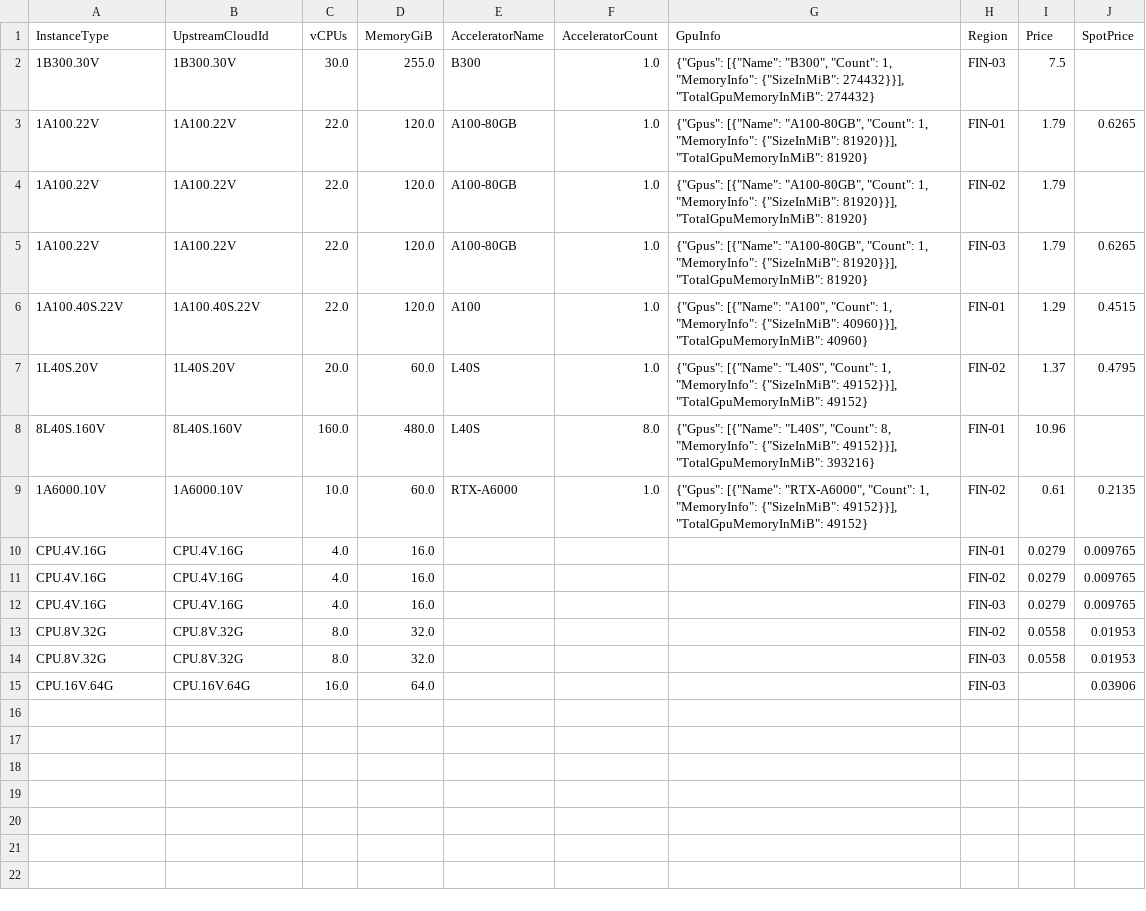
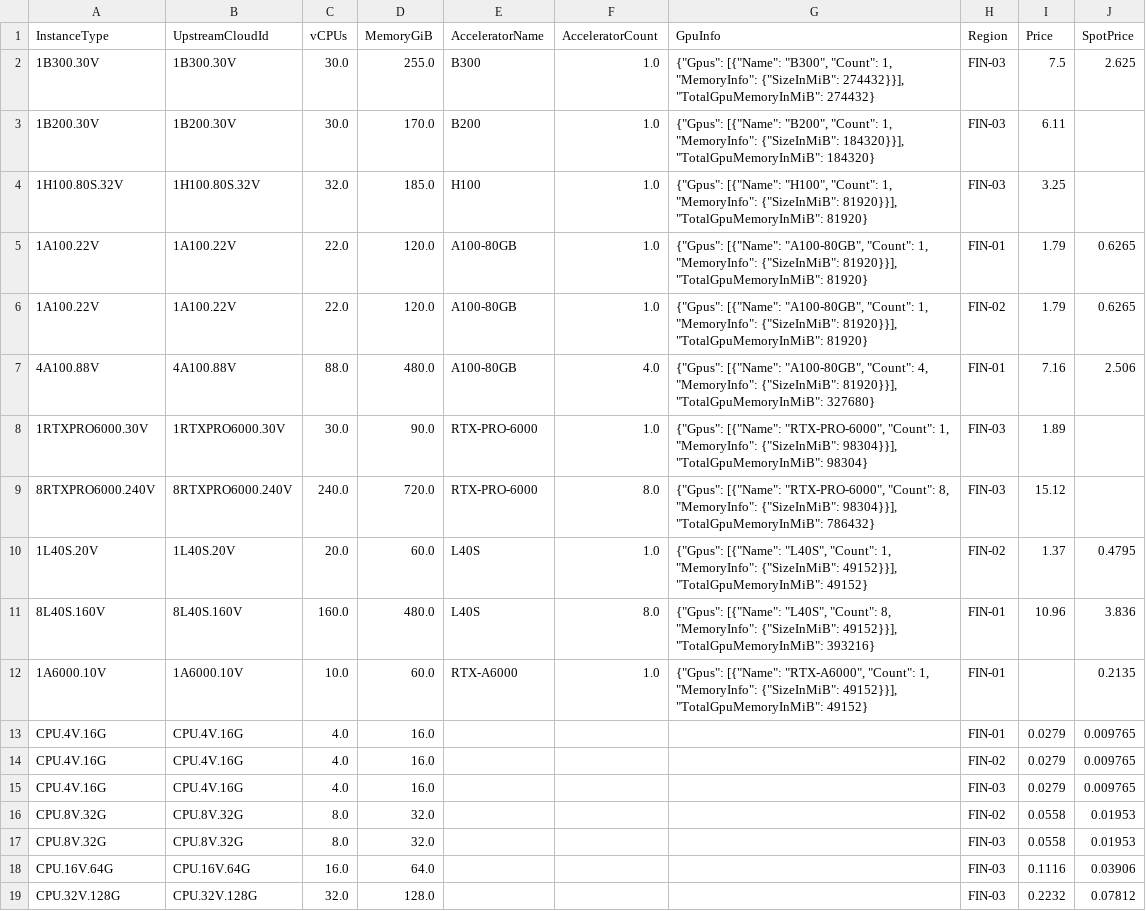
Before and after one commit to skypilot-org/skypilot-catalog, a CSV file: catalogs/v8/verda/vms.csv, drawn as a sheet.

```diff
--- a/catalogs/v8/verda/vms.csv
+++ b/catalogs/v8/verda/vms.csv
@@ -1,10 +1,13 @@
 InstanceType,UpstreamCloudId,vCPUs,MemoryGiB,AcceleratorName,AcceleratorCount,GpuInfo,Region,Price,SpotPrice
-1B300.30V,1B300.30V,30.0,255.0,B300,1.0,"{""Gpus"": [{""Name"": ""B300"", ""Count"": 1, ""MemoryInfo"": {""SizeInMiB"": 274432}}], ""TotalGpuMemoryInMiB"": 274432}",FIN-03,7.5,
+1B300.30V,1B300.30V,30.0,255.0,B300,1.0,"{""Gpus"": [{""Name"": ""B300"", ""Count"": 1, ""MemoryInfo"": {""SizeInMiB"": 274432}}], ""TotalGpuMemoryInMiB"": 274432}",FIN-03,7.5,2.625
+1B200.30V,1B200.30V,30.0,170.0,B200,1.0,"{""Gpus"": [{""Name"": ""B200"", ""Count"": 1, ""MemoryInfo"": {""SizeInMiB"": 184320}}], ""TotalGpuMemoryInMiB"": 184320}",FIN-03,6.11,
+1H100.80S.32V,1H100.80S.32V,32.0,185.0,H100,1.0,"{""Gpus"": [{""Name"": ""H100"", ""Count"": 1, ""MemoryInfo"": {""SizeInMiB"": 81920}}], ""TotalGpuMemoryInMiB"": 81920}",FIN-03,3.25,
 1A100.22V,1A100.22V,22.0,120.0,A100-80GB,1.0,"{""Gpus"": [{""Name"": ""A100-80GB"", ""Count"": 1, ""MemoryInfo"": {""SizeInMiB"": 81920}}], ""TotalGpuMemoryInMiB"": 81920}",FIN-01,1.79,0.6265
-1A100.22V,1A100.22V,22.0,120.0,A100-80GB,1.0,"{""Gpus"": [{""Name"": ""A100-80GB"", ""Count"": 1, ""MemoryInfo"": {""SizeInMiB"": 81920}}], ""TotalGpuMemoryInMiB"": 81920}",FIN-02,1.79,
-1A100.22V,1A100.22V,22.0,120.0,A100-80GB,1.0,"{""Gpus"": [{""Name"": ""A100-80GB"", ""Count"": 1, ""MemoryInfo"": {""SizeInMiB"": 81920}}], ""TotalGpuMemoryInMiB"": 81920}",FIN-03,1.79,0.6265
-1A100.40S.22V,1A100.40S.22V,22.0,120.0,A100,1.0,"{""Gpus"": [{""Name"": ""A100"", ""Count"": 1, ""MemoryInfo"": {""SizeInMiB"": 40960}}], ""TotalGpuMemoryInMiB"": 40960}",FIN-01,1.29,0.4515
+1A100.22V,1A100.22V,22.0,120.0,A100-80GB,1.0,"{""Gpus"": [{""Name"": ""A100-80GB"", ""Count"": 1, ""MemoryInfo"": {""SizeInMiB"": 81920}}], ""TotalGpuMemoryInMiB"": 81920}",FIN-02,1.79,0.6265
+4A100.88V,4A100.88V,88.0,480.0,A100-80GB,4.0,"{""Gpus"": [{""Name"": ""A100-80GB"", ""Count"": 4, ""MemoryInfo"": {""SizeInMiB"": 81920}}], ""TotalGpuMemoryInMiB"": 327680}",FIN-01,7.16,2.506
+1RTXPRO6000.30V,1RTXPRO6000.30V,30.0,90.0,RTX-PRO-6000,1.0,"{""Gpus"": [{""Name"": ""RTX-PRO-6000"", ""Count"": 1, ""MemoryInfo"": {""SizeInMiB"": 98304}}], ""TotalGpuMemoryInMiB"": 98304}",FIN-03,1.89,
+8RTXPRO6000.240V,8RTXPRO6000.240V,240.0,720.0,RTX-PRO-6000,8.0,"{""Gpus"": [{""Name"": ""RTX-PRO-6000"", ""Count"": 8, ""MemoryInfo"": {""SizeInMiB"": 98304}}], ""TotalGpuMemoryInMiB"": 786432}",FIN-03,15.12,
 1L40S.20V,1L40S.20V,20.0,60.0,L40S,1.0,"{""Gpus"": [{""Name"": ""L40S"", ""Count"": 1, ""MemoryInfo"": {""SizeInMiB"": 49152}}], ""TotalGpuMemoryInMiB"": 49152}",FIN-02,1.37,0.4795
-8L40S.160V,8L40S.160V,160.0,480.0,L40S,8.0,"{""Gpus"": [{""Name"": ""L40S"", ""Count"": 8, ""MemoryInfo"": {""SizeInMiB"": 49152}}], ""TotalGpuMemoryInMiB"": 393216}",FIN-01,10.96,
-1A6000.10V,1A6000.10V,10.0,60.0,RTX-A6000,1.0,"{""Gpus"": [{""Name"": ""RTX-A6000"", ""Count"": 1, ""MemoryInfo"": {""SizeInMiB"": 49152}}], ""TotalGpuMemoryInMiB"": 49152}",FIN-02,0.61,0.2135
+8L40S.160V,8L40S.160V,160.0,480.0,L40S,8.0,"{""Gpus"": [{""Name"": ""L40S"", ""Count"": 8, ""MemoryInfo"": {""SizeInMiB"": 49152}}], ""TotalGpuMemoryInMiB"": 393216}",FIN-01,10.96,3.836
+1A6000.10V,1A6000.10V,10.0,60.0,RTX-A6000,1.0,"{""Gpus"": [{""Name"": ""RTX-A6000"", ""Count"": 1, ""MemoryInfo"": {""SizeInMiB"": 49152}}], ""TotalGpuMemoryInMiB"": 49152}",FIN-01,,0.2135
 CPU.4V.16G,CPU.4V.16G,4.0,16.0,,,,FIN-01,0.0279,0.009765
@@ -14,2 +17,3 @@ CPU.8V.32G,CPU.8V.32G,8.0,32.0,,,,FIN-02,0.0558,0.01953
 CPU.8V.32G,CPU.8V.32G,8.0,32.0,,,,FIN-03,0.0558,0.01953
-CPU.16V.64G,CPU.16V.64G,16.0,64.0,,,,FIN-03,,0.03906
+CPU.16V.64G,CPU.16V.64G,16.0,64.0,,,,FIN-03,0.1116,0.03906
+CPU.32V.128G,CPU.32V.128G,32.0,128.0,,,,FIN-03,0.2232,0.07812
```
